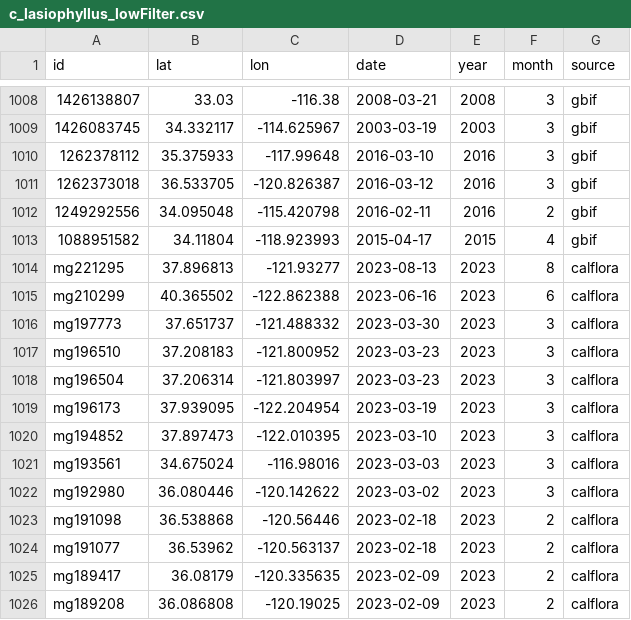
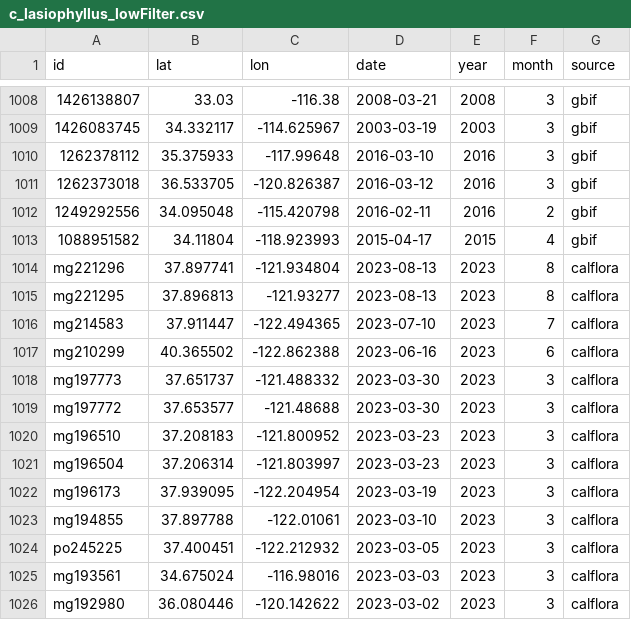
Before and after one commit to n-mcmanus/sdm_natives_ERI, a CSV file: data/occ/combined_spp_occ/c_lasiophyllus_lowFilter.csv, drawn as a sheet; only a part is shown, gaps mark what is left out; the shorter side is filled out with more unchanged rows; the diff covers the shown part only.

```diff
--- a/data/occ/combined_spp_occ/c_lasiophyllus_lowFilter.csv
+++ b/data/occ/combined_spp_occ/c_lasiophyllus_lowFilter.csv
@@ -1013,5 +1013,8 @@ id,lat,lon,date,year,month,source
 1088951582,34.11804,-118.923993,2015-04-17,2015,4,gbif
+mg221296,37.897741,-121.934804,2023-08-13,2023,8,calflora
 mg221295,37.896813,-121.93277,2023-08-13,2023,8,calflora
+mg214583,37.911447,-122.494365,2023-07-10,2023,7,calflora
 mg210299,40.365502,-122.862388,2023-06-16,2023,6,calflora
 mg197773,37.651737,-121.488332,2023-03-30,2023,3,calflora
+mg197772,37.653577,-121.48688,2023-03-30,2023,3,calflora
 mg196510,37.208183,-121.800952,2023-03-23,2023,3,calflora
@@ -1019,3 +1022,4 @@ mg196504,37.206314,-121.803997,2023-03-23,2023,3,calflora
 mg196173,37.939095,-122.204954,2023-03-19,2023,3,calflora
-mg194852,37.897473,-122.010395,2023-03-10,2023,3,calflora
+mg194855,37.897788,-122.01061,2023-03-10,2023,3,calflora
+po245225,37.400451,-122.212932,2023-03-05,2023,3,calflora
 mg193561,34.675024,-116.98016,2023-03-03,2023,3,calflora
```
Also changed, not shown: 14 added rows elsewhere in this file, data/occ/calflora/l_pentachaeta_calflora_lowFilter.csv, data/occ/combined_spp_occ/a_menziesii_lowFilter.csv, 11 other files.
